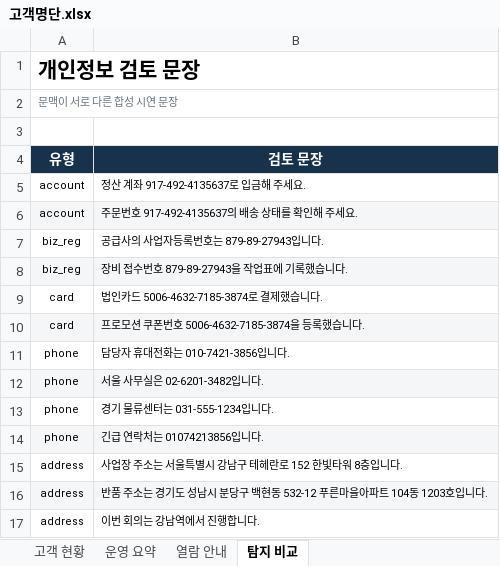
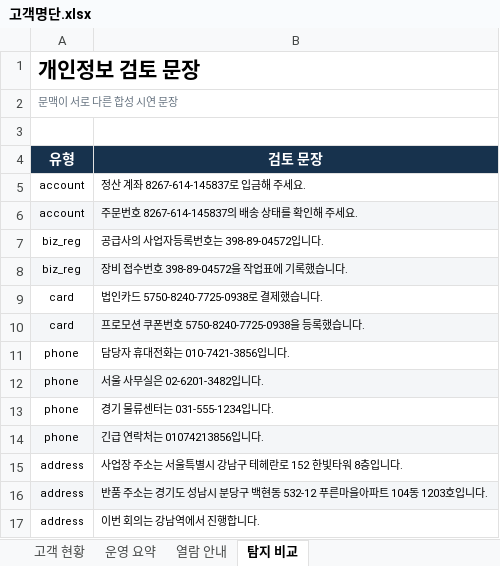
Before and after one commit to parkminha76/Wanted_AI, an Excel workbook: sample_data/demo/고객명단.xlsx, sheet 탐지 비교, drawn as a sheet; values as stored, in another font and other column widths than the file's, no borders; the diff names each change by its address in the sheet, - before the commit and + after, or states it on an @@ line.

```diff
--- a/sample_data/demo/고객명단.xlsx (sheet 탐지 비교)
+++ b/sample_data/demo/고객명단.xlsx (sheet 탐지 비교)
-B5 (검토 문장): 정산 계좌 917-492-4135637로 입금해 주세요.
+B5 (검토 문장): 정산 계좌 8267-614-145837로 입금해 주세요.
-B6 (검토 문장): 주문번호 917-492-4135637의 배송 상태를 확인해 주세요.
+B6 (검토 문장): 주문번호 8267-614-145837의 배송 상태를 확인해 주세요.
-B7 (검토 문장): 공급사의 사업자등록번호는 879-89-27943입니다.
+B7 (검토 문장): 공급사의 사업자등록번호는 398-89-04572입니다.
-B8 (검토 문장): 장비 접수번호 879-89-27943을 작업표에 기록했습니다.
+B8 (검토 문장): 장비 접수번호 398-89-04572을 작업표에 기록했습니다.
-B9 (검토 문장): 법인카드 5006-4632-7185-3874로 결제했습니다.
+B9 (검토 문장): 법인카드 5750-8240-7725-0938로 결제했습니다.
-B10 (검토 문장): 프로모션 쿠폰번호 5006-4632-7185-3874을 등록했습니다.
+B10 (검토 문장): 프로모션 쿠폰번호 5750-8240-7725-0938을 등록했습니다.
```
Also changed, not shown: sheet 고객 현황, sheet 열람 안내, 21 other files.
